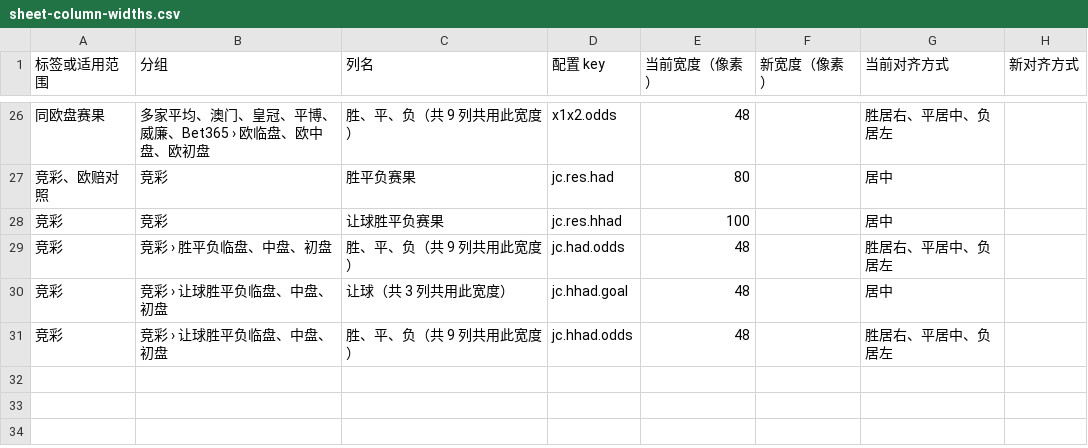
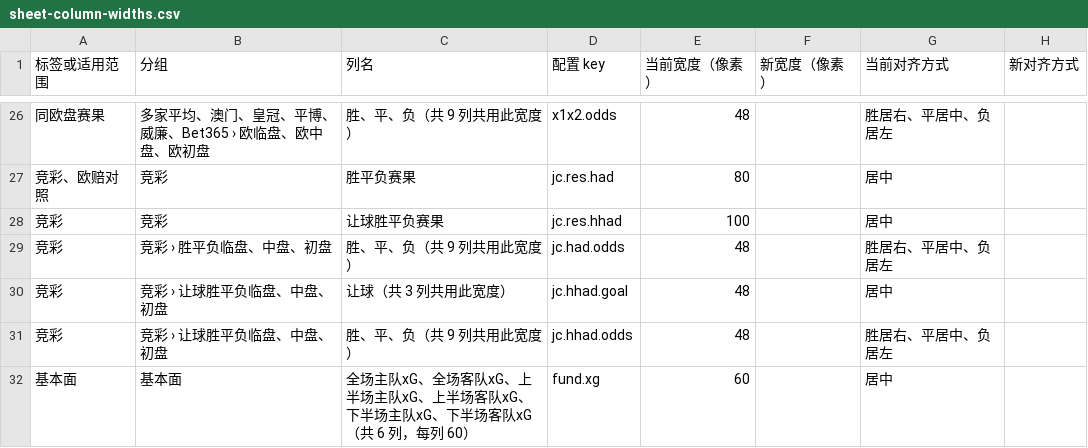
Before and after one commit to Dugege007/football-analyze-tool, a CSV file: web/docs/sheet-column-widths.csv, drawn as a sheet; only a part is shown, gaps mark what is left out.

```diff
--- a/web/docs/sheet-column-widths.csv
+++ b/web/docs/sheet-column-widths.csv
@@ -31 +31,2 @@
 竞彩,竞彩 › 让球胜平负临盘、中盘、初盘,胜、平、负（共 9 列共用此宽度）,jc.hhad.odds,48,,胜居右、平居中、负居左,
+基本面,基本面,全场主队xG、全场客队xG、上半场主队xG、上半场客队xG、下半场主队xG、下半场客队xG（共 6 列，每列 60）,fund.xg,60,,居中,
```
Also changed, not shown: 11 other files.
